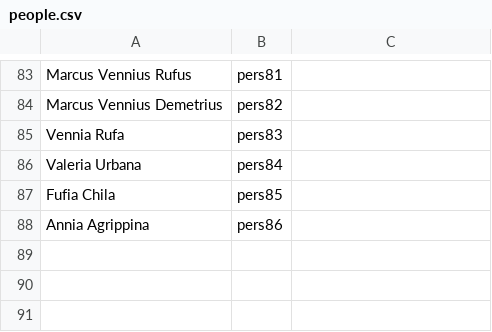
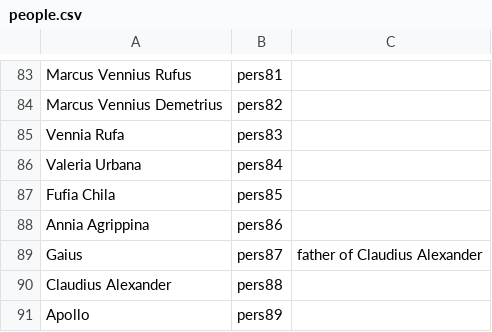
Before and after one commit to neelsmith/latinsrcs, a CSV file: collections/people.csv, drawn as a sheet; only a part is shown, gaps mark what is left out; the diff names each change by its address in the sheet, - before the commit and + after, or states it on an @@ line.

Commit message:
Added to people.csv

```diff
--- a/collections/people.csv
+++ b/collections/people.csv
+row 89: Gaius | pers87 | father of Claudius Alexander
+row 90: Claudius Alexander | pers88
+row 91: Apollo | pers89
```
